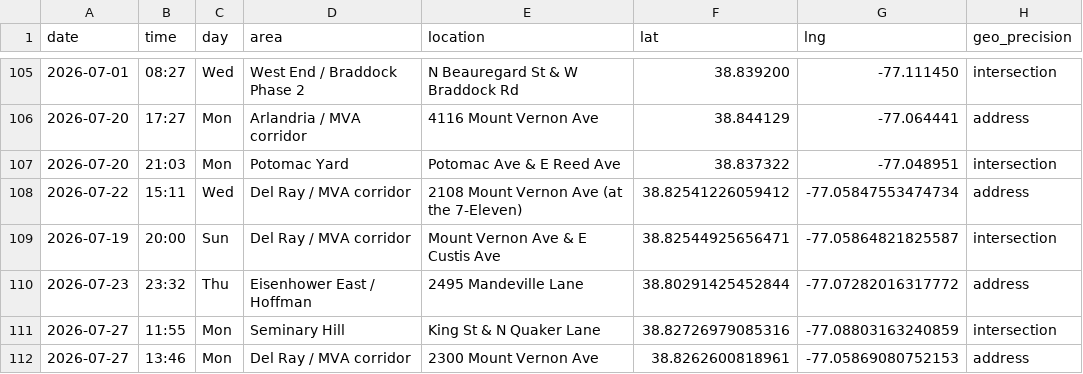
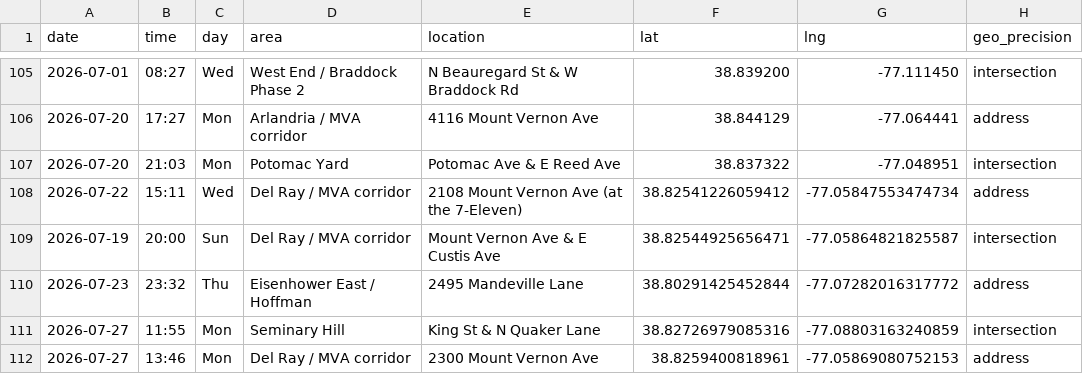
Before and after one commit to ElenaH77/alxdispatch, a CSV file: incidents.csv, drawn as a sheet; only a part is shown, gaps mark what is left out; the diff names each change by its address in the sheet, - before the commit and + after, or states it on an @@ line.

```diff
--- a/incidents.csv
+++ b/incidents.csv
-F112 (lat): 38.8262600818961
+F112 (lat): 38.8259400818961
```
